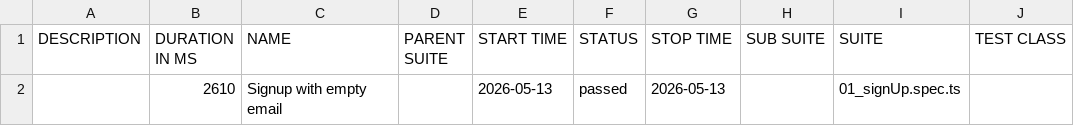
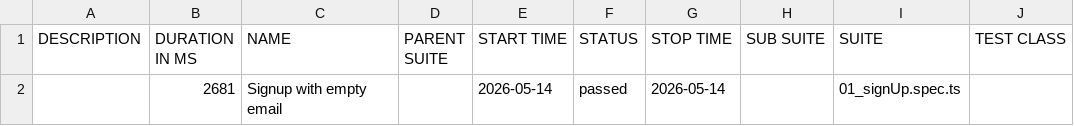
Before and after one commit to rxdt2358/playwright-allure-reports, a CSV file: data/suites.csv, drawn as a sheet; only a part is shown; the diff names each change by its address in the sheet, - before the commit and + after, or states it on an @@ line.

```diff
--- a/data/suites.csv
+++ b/data/suites.csv
-B2 (DURATION IN MS): 2610
+B2 (DURATION IN MS): 2681
-E2 (START TIME): 2026-05-13
+E2 (START TIME): 2026-05-14
-G2 (STOP TIME): 2026-05-13
+G2 (STOP TIME): 2026-05-14
```
Also changed, not shown: 17 other files.
